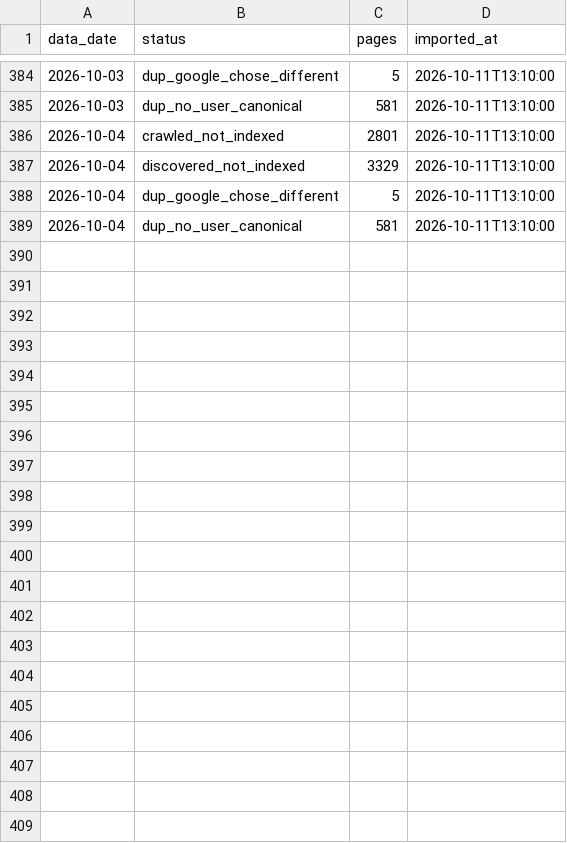
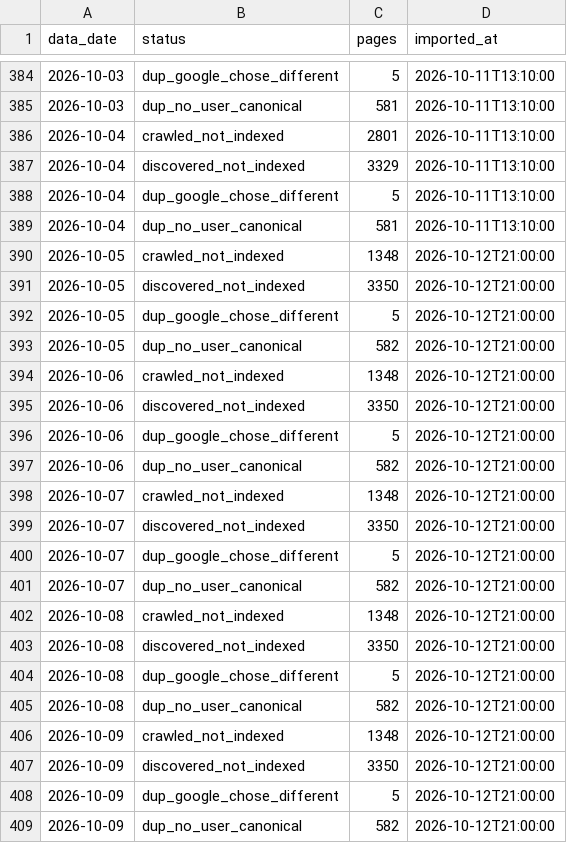
Before and after one commit to riku0704/sw-noindex-tracking, a CSV file: index_status/gsc_official.csv, drawn as a sheet; only a part is shown, gaps mark what is left out.

```diff
--- a/index_status/gsc_official.csv
+++ b/index_status/gsc_official.csv
@@ -389 +389,21 @@ data_date,status,pages,imported_at
 2026-10-04,dup_no_user_canonical,581,2026-10-11T13:10:00
+2026-10-05,crawled_not_indexed,1348,2026-10-12T21:00:00
+2026-10-05,discovered_not_indexed,3350,2026-10-12T21:00:00
+2026-10-05,dup_google_chose_different,5,2026-10-12T21:00:00
+2026-10-05,dup_no_user_canonical,582,2026-10-12T21:00:00
+2026-10-06,crawled_not_indexed,1348,2026-10-12T21:00:00
+2026-10-06,discovered_not_indexed,3350,2026-10-12T21:00:00
+2026-10-06,dup_google_chose_different,5,2026-10-12T21:00:00
+2026-10-06,dup_no_user_canonical,582,2026-10-12T21:00:00
+2026-10-07,crawled_not_indexed,1348,2026-10-12T21:00:00
+2026-10-07,discovered_not_indexed,3350,2026-10-12T21:00:00
+2026-10-07,dup_google_chose_different,5,2026-10-12T21:00:00
+2026-10-07,dup_no_user_canonical,582,2026-10-12T21:00:00
+2026-10-08,crawled_not_indexed,1348,2026-10-12T21:00:00
+2026-10-08,discovered_not_indexed,3350,2026-10-12T21:00:00
+2026-10-08,dup_google_chose_different,5,2026-10-12T21:00:00
+2026-10-08,dup_no_user_canonical,582,2026-10-12T21:00:00
+2026-10-09,crawled_not_indexed,1348,2026-10-12T21:00:00
+2026-10-09,discovered_not_indexed,3350,2026-10-12T21:00:00
+2026-10-09,dup_google_chose_different,5,2026-10-12T21:00:00
+2026-10-09,dup_no_user_canonical,582,2026-10-12T21:00:00
```
Also changed, not shown: 3 other files.
